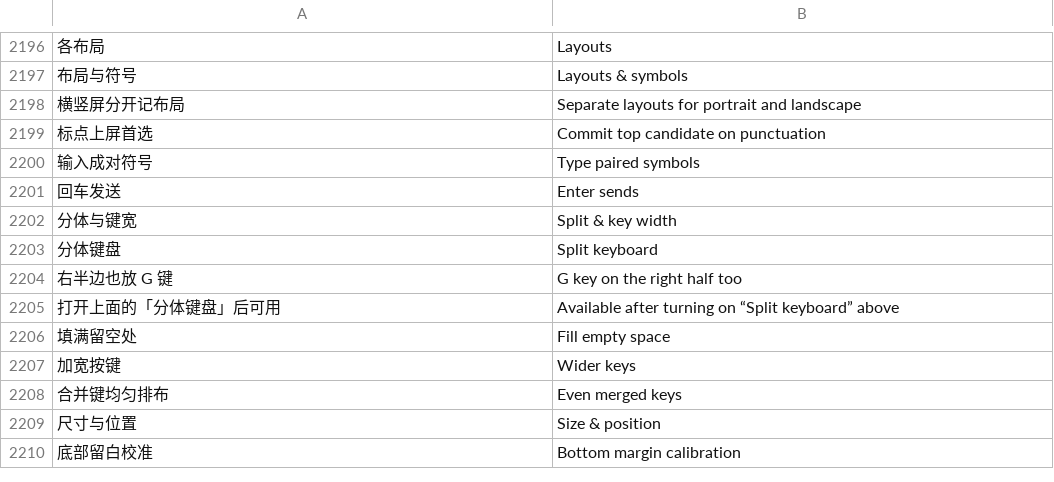
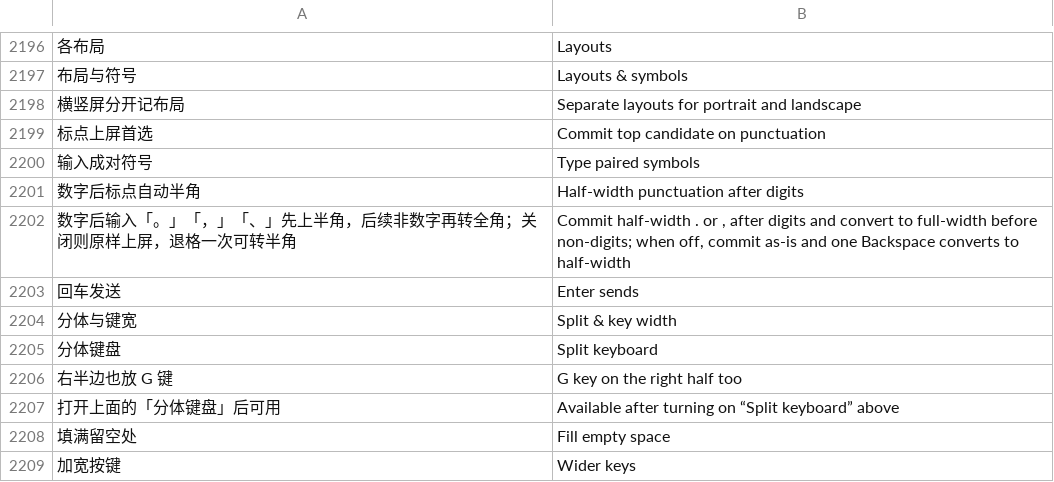
Before and after one commit to Cyletix/CyIME, a TSV file: app/src/main/assets/i18n/en.tsv, drawn as a sheet; only a part is shown, gaps mark what is left out; the shorter side is filled out with more unchanged rows; the diff names each change by its address in the sheet, - before the commit and + after, or states it on an @@ line.

```diff
--- a/app/src/main/assets/i18n/en.tsv
+++ b/app/src/main/assets/i18n/en.tsv
+row 2201: 数字后标点自动半角 | Half-width punctuation after digits
+row 2202: 数字后输入「。」「，」「、」先上半角，后续非数字再转全角；关闭则原样上屏，退格一次可转半角 | Commit half-width . or , after digits and convert to full-width before non-digits; when off, commit as-is and one Backspace converts to half-width
```
Also changed, not shown: 10 other files.
